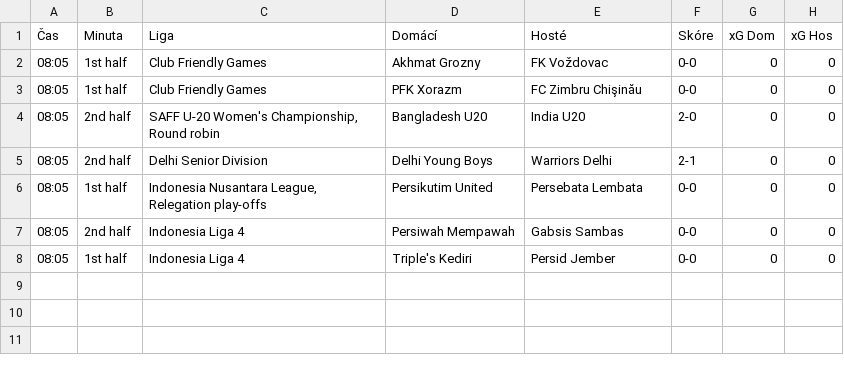
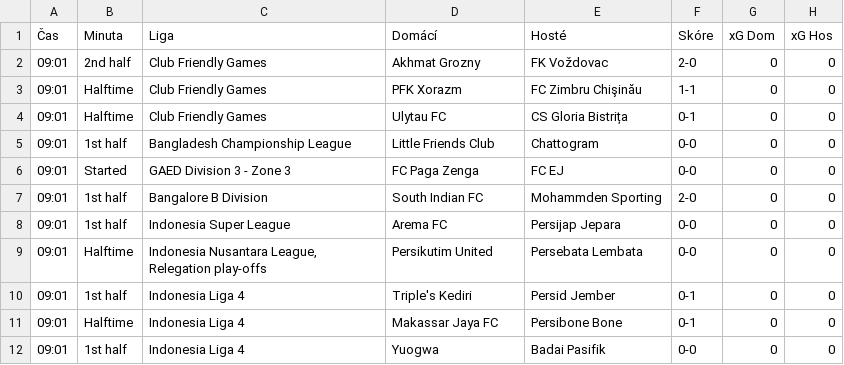
Before and after one commit to martin996633/sofa, a CSV file: live_results.csv, drawn as a sheet.

Commit message:
Live update

```diff
--- a/live_results.csv
+++ b/live_results.csv
@@ -1,8 +1,12 @@
 Čas,Minuta,Liga,Domácí,Hosté,Skóre,xG Dom,xG Hos
-08:05,1st half,Club Friendly Games,Akhmat Grozny,FK Voždovac,0-0,0,0
-08:05,1st half,Club Friendly Games,PFK Xorazm,FC Zimbru Chişinău,0-0,0,0
-08:05,2nd half,"SAFF U-20 Women's Championship, Round robin",Bangladesh U20,India U20,2-0,0,0
-08:05,2nd half,Delhi Senior Division,Delhi Young Boys,Warriors Delhi,2-1,0,0
-08:05,1st half,"Indonesia Nusantara League, Relegation play-offs",Persikutim United,Persebata Lembata,0-0,0,0
-08:05,2nd half,Indonesia Liga 4,Persiwah Mempawah,Gabsis Sambas,0-0,0,0
-08:05,1st half,Indonesia Liga 4,Triple's Kediri,Persid Jember,0-0,0,0
+09:01,2nd half,Club Friendly Games,Akhmat Grozny,FK Voždovac,2-0,0,0
+09:01,Halftime,Club Friendly Games,PFK Xorazm,FC Zimbru Chişinău,1-1,0,0
+09:01,Halftime,Club Friendly Games,Ulytau FC,CS Gloria Bistrița,0-1,0,0
+09:01,1st half,Bangladesh Championship League,Little Friends Club,Chattogram,0-0,0,0
+09:01,Started,GAED Division 3 - Zone 3,FC Paga Zenga,FC EJ,0-0,0,0
+09:01,1st half,Bangalore B Division,South Indian FC,Mohammden Sporting,2-0,0,0
+09:01,1st half,Indonesia Super League,Arema FC,Persijap Jepara,0-0,0,0
+09:01,Halftime,"Indonesia Nusantara League, Relegation play-offs",Persikutim United,Persebata Lembata,0-0,0,0
+09:01,1st half,Indonesia Liga 4,Triple's Kediri,Persid Jember,0-1,0,0
+09:01,Halftime,Indonesia Liga 4,Makassar Jaya FC,Persibone Bone,0-1,0,0
+09:01,1st half,Indonesia Liga 4,Yuogwa,Badai Pasifik,0-0,0,0
```
